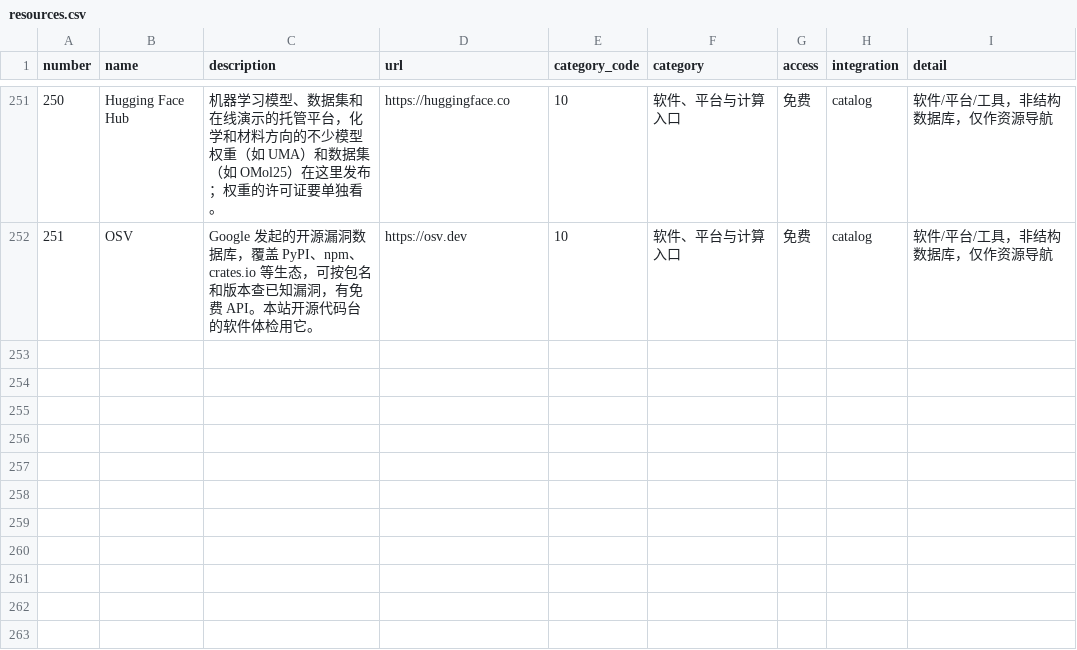
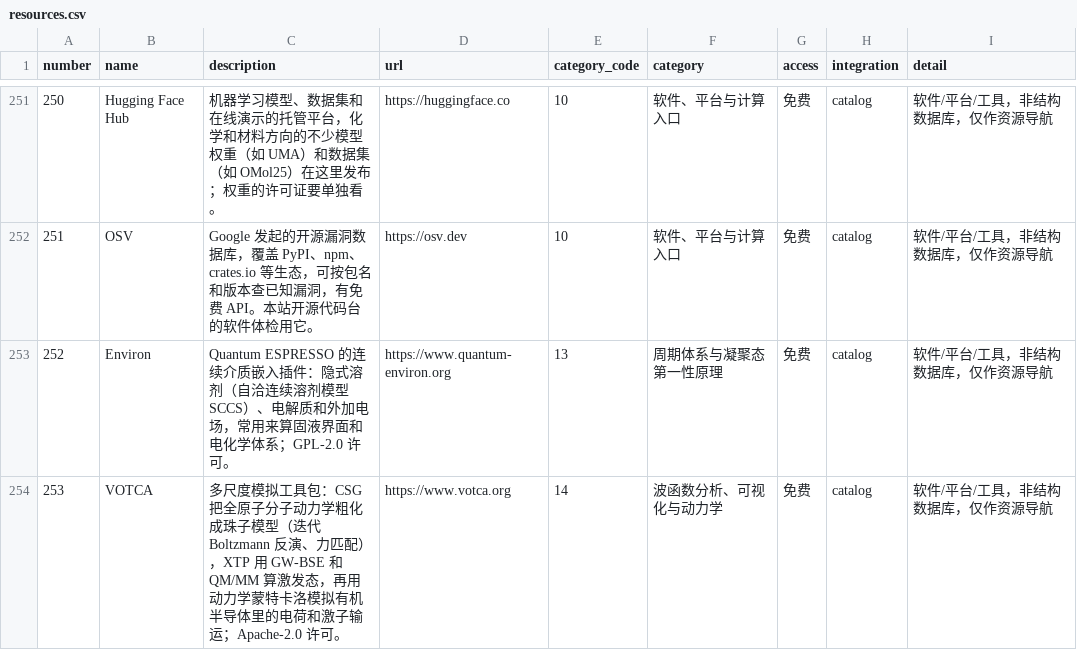
Before and after one commit to FelixJiashengFu/chem-research-molastria, a CSV file: public/atlas/downloads/resources.csv, drawn as a sheet; only a part is shown, gaps mark what is left out.

```diff
--- a/public/atlas/downloads/resources.csv
+++ b/public/atlas/downloads/resources.csv
@@ -252 +252,3 @@
 251,OSV,Google 发起的开源漏洞数据库，覆盖 PyPI、npm、crates.io 等生态，可按包名和版本查已知漏洞，有免费 API。本站开源代码台的软件体检用它。,https://osv.dev,10,软件、平台与计算入口,免费,catalog,软件/平台/工具，非结构数据库，仅作资源导航
+252,Environ,Quantum ESPRESSO 的连续介质嵌入插件：隐式溶剂（自洽连续溶剂模型 SCCS）、电解质和外加电场，常用来算固液界面和电化学体系；GPL-2.0 许可。,https://www.quantum-environ.org,13,周期体系与凝聚态第一性原理,免费,catalog,软件/平台/工具，非结构数据库，仅作资源导航
+253,VOTCA,多尺度模拟工具包：CSG 把全原子分子动力学粗化成珠子模型（迭代 Boltzmann 反演、力匹配），XTP 用 GW-BSE 和 QM/MM 算激发态，再用动力学蒙特卡洛模拟有机半导体里的电荷和激子输运；Apache-2.0 许可。,https://www.votca.org,14,波函数分析、可视化与动力学,免费,catalog,软件/平台/工具，非结构数据库，仅作资源导航
```
Also changed, not shown: 23 other files.
